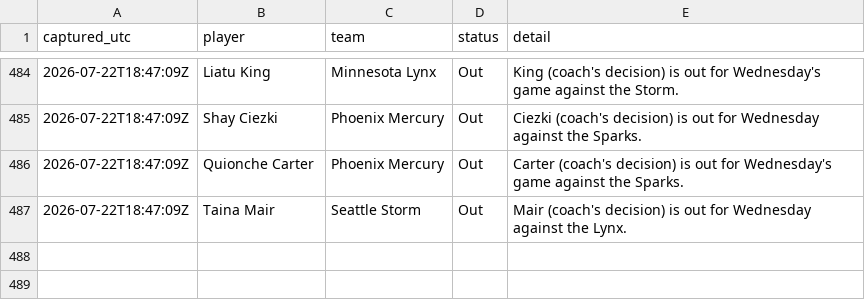
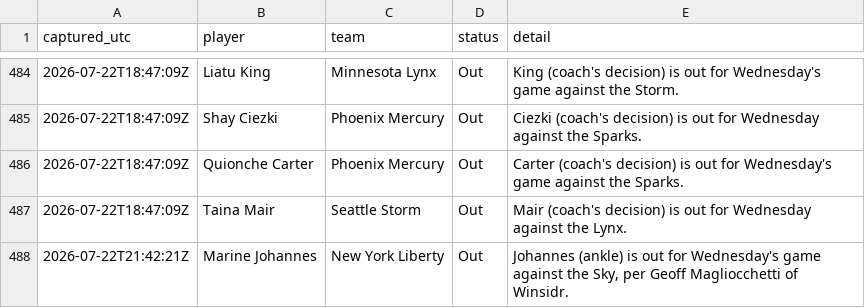
Before and after one commit to JollyChenn/wnba-line-capture, a CSV file: injuries_log.csv, drawn as a sheet; only a part is shown, gaps mark what is left out; the diff names each change by its address in the sheet, - before the commit and + after, or states it on an @@ line.

```diff
--- a/injuries_log.csv
+++ b/injuries_log.csv
+row 488: 2026-07-22T21:42:21Z | Marine Johannes | New York Liberty | Out | Johannes (ankle) is out for Wednesday's game against the Sky, per Geoff Magliocchetti of Winsidr.
```
Also changed, not shown: bets_log.csv, pinn_snapshots.csv, 6 other files.
